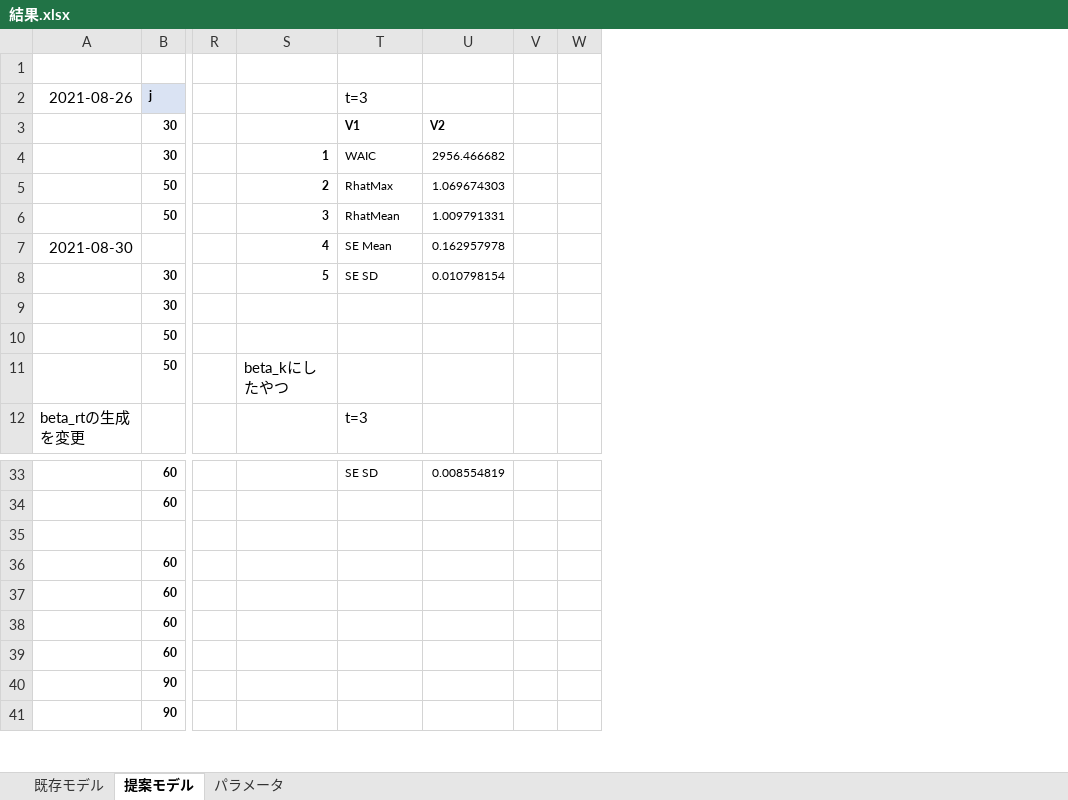
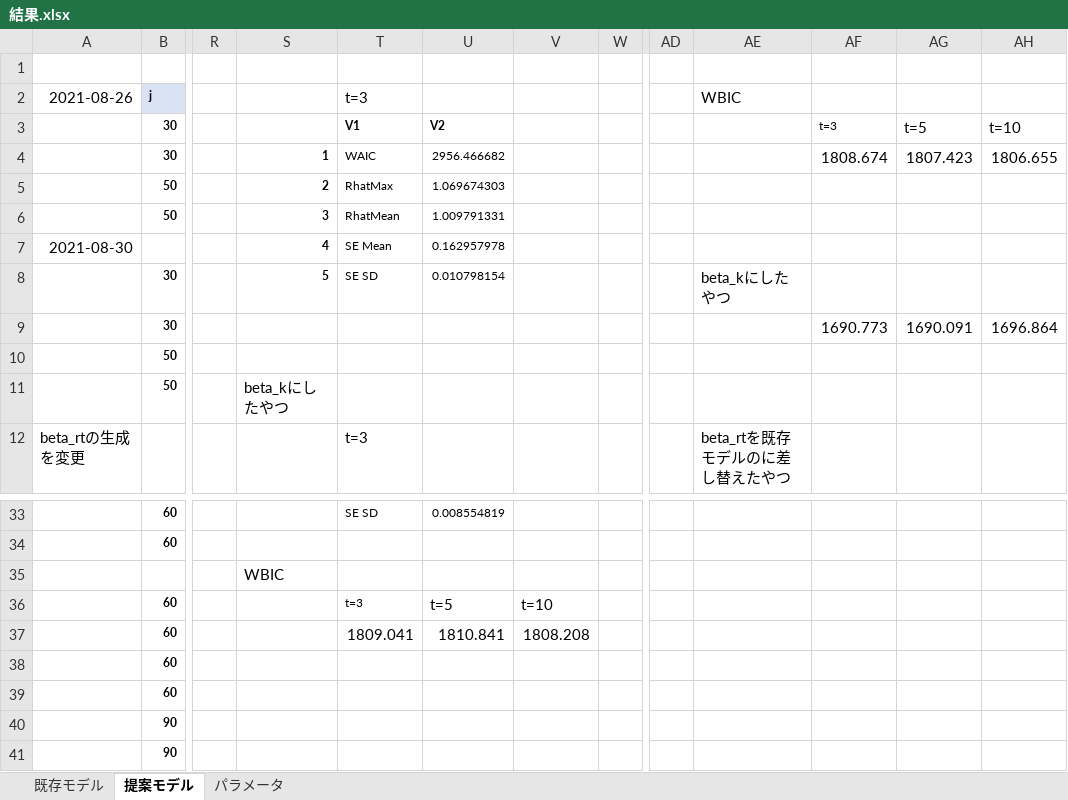
Before and after one commit to Mayu925/lab, an Excel workbook: ゼミ/結果.xlsx, sheet 提案モデル, drawn as a sheet; only a part is shown, gaps mark what is left out; values as stored, in another font and other column widths than the file's, no borders; removed rows and columns are numbered as before the commit, all else as after; the diff names each change by its address in the sheet, - before the commit and + after, or states it on an @@ line.

```diff
--- a/ゼミ/結果.xlsx (sheet 提案モデル)
+++ b/ゼミ/結果.xlsx (sheet 提案モデル)
-column V, empty
+column V, rows 36-37: t=10 | 1808.208
+column AD, empty
+column AE (WBIC), rows 8-12: beta_kにしたやつ |  |  |  | beta_rtを既存モデルのに差し替えたやつ
+column AF, rows 3-9: t=3 | 1808.674 |  |  |  |  | 1690.773
+column AG, rows 3-9: t=5 | 1807.423 |  |  |  |  | 1690.091
+column AH, rows 3-9: t=10 | 1806.655 |  |  |  |  | 1696.864
-S35: (empty)
+S35: WBIC
-T36 (t=3): (empty)
+T36 (t=3): t=3
-U36: (empty)
+U36: t=5
-T37 (t=3): (empty)
+T37 (t=3): 1809.041
-U37: (empty)
+U37: 1810.841
```
Also changed, not shown: sheet 既存モデル, 40 other files.
